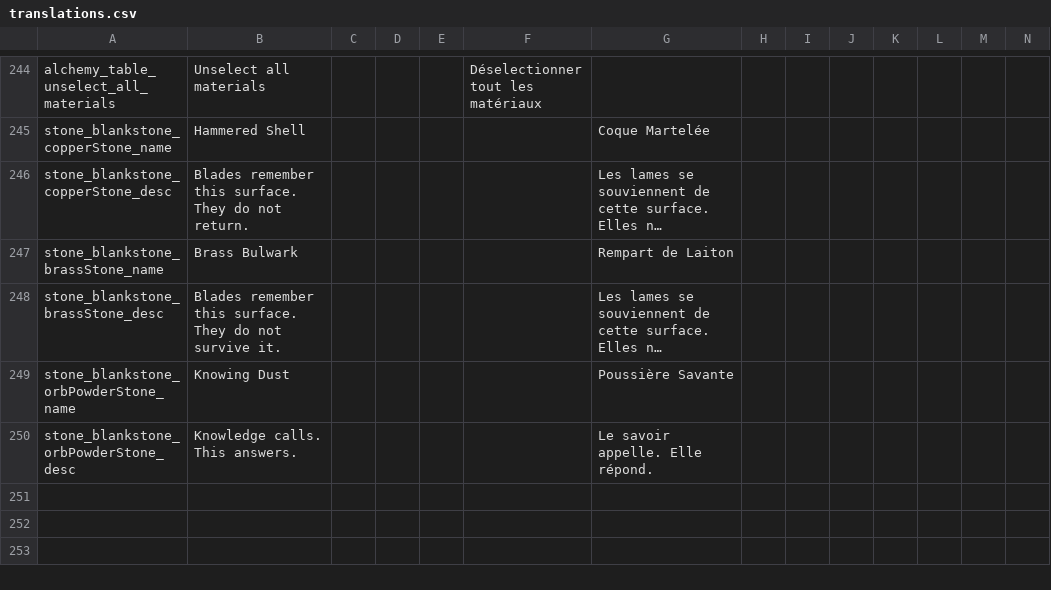
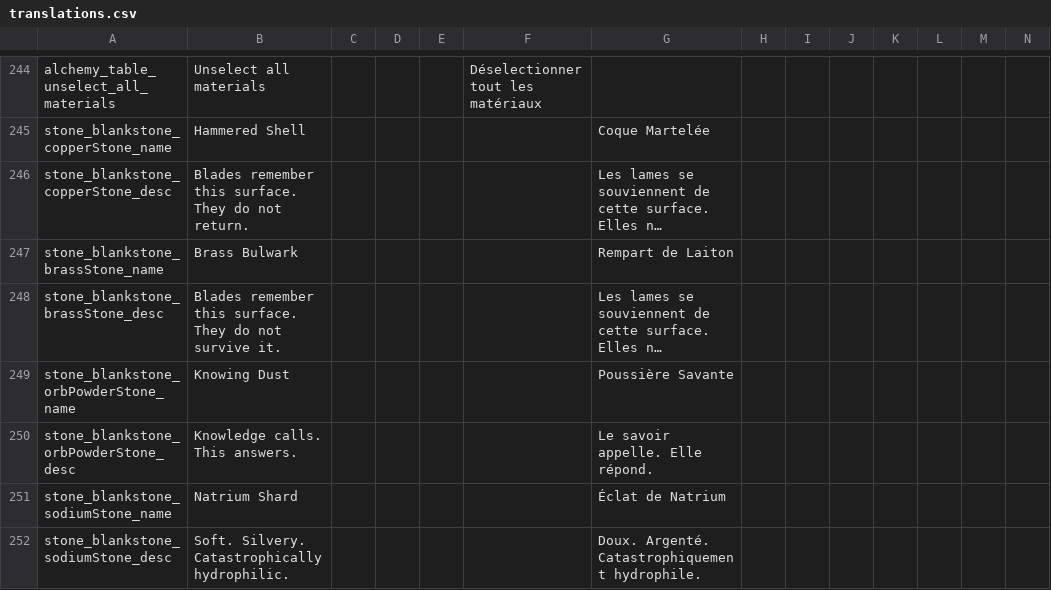
Before and after one commit to kedesiklem/blankStone, a CSV file: translations.csv, drawn as a sheet; only a part is shown, gaps mark what is left out; long unchanged cells end in …; rows hold the shown columns only; the diff names each change by its address in the sheet, - before the commit and + after, or states it on an @@ line.

Commit message:
1.18.0 - stoneGenerator

```diff
--- a/translations.csv
+++ b/translations.csv
+row 251: stone_blankstone_sodiumStone_name | Natrium Shard |  |  |  |  | Éclat de Natrium
+row 252: stone_blankstone_sodiumStone_desc | Soft. Silvery. Catastrophically hydrophilic. |  |  |  |  | Doux. Argenté. Catastrophiquement hydrophile.
```
Also changed, not shown: 30 other files.
